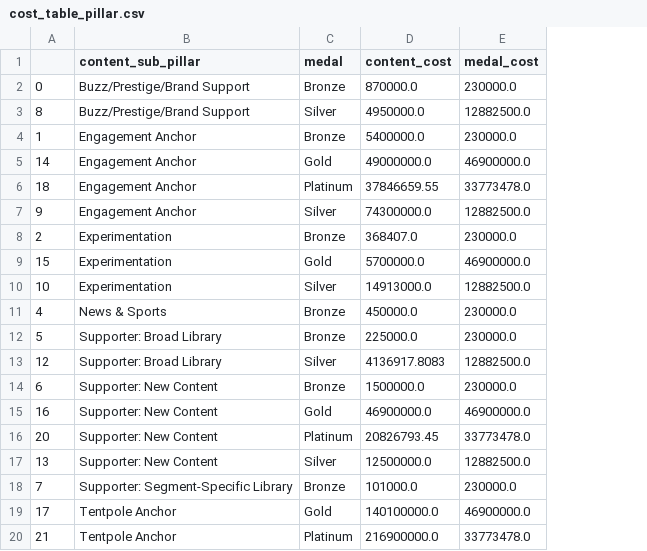
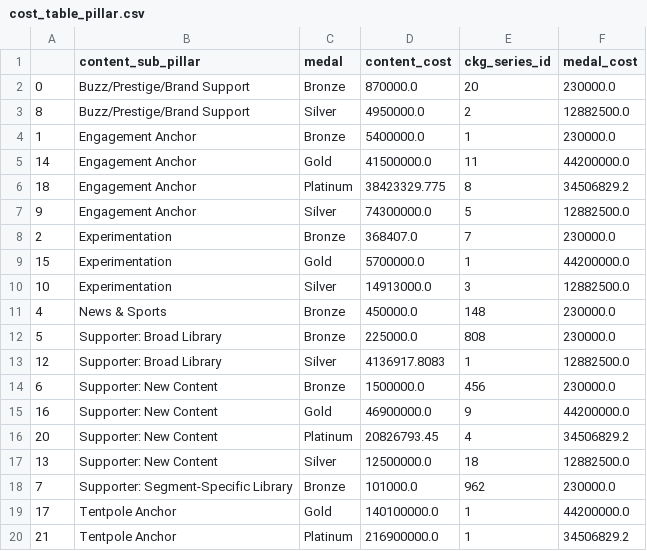
Before and after one commit to jenilu-hbo/jupyter-notebooks, a CSV file: Retention/Databricks/Models/cost_table_pillar.csv, drawn as a sheet; addresses are those after the commit; the diff names each change by its address in the sheet, - before the commit and + after, or states it on an @@ line.

```diff
--- a/Retention/Databricks/Models/cost_table_pillar.csv
+++ b/Retention/Databricks/Models/cost_table_pillar.csv
+column E (ckg_series_id), rows 2-20: 20 | 2 | 1 | 11 | 8 | 5 | 7 | 1 | 3 | 148 | 808 | 1 | 456 | 9 | 4 | 18 | 962 | 1 | 1
-D5 (content_cost): 49000000.0
+D5 (content_cost): 41500000.0
-F5 (medal_cost): 46900000.0
+F5 (medal_cost): 44200000.0
-D6 (content_cost): 37846659.55
+D6 (content_cost): 38423329.775
-F6 (medal_cost): 33773478.0
+F6 (medal_cost): 34506829.2
-F9 (medal_cost): 46900000.0
+F9 (medal_cost): 44200000.0
-F15 (medal_cost): 46900000.0
+F15 (medal_cost): 44200000.0
-F16 (medal_cost): 33773478.0
+F16 (medal_cost): 34506829.2
-F19 (medal_cost): 46900000.0
+F19 (medal_cost): 44200000.0
-F20 (medal_cost): 33773478.0
+F20 (medal_cost): 34506829.2
```
Also changed, not shown: Retention/Databricks/Models/content_cost.csv, Retention/Databricks/Models/seg_table_pillar.csv, 8 other files.
